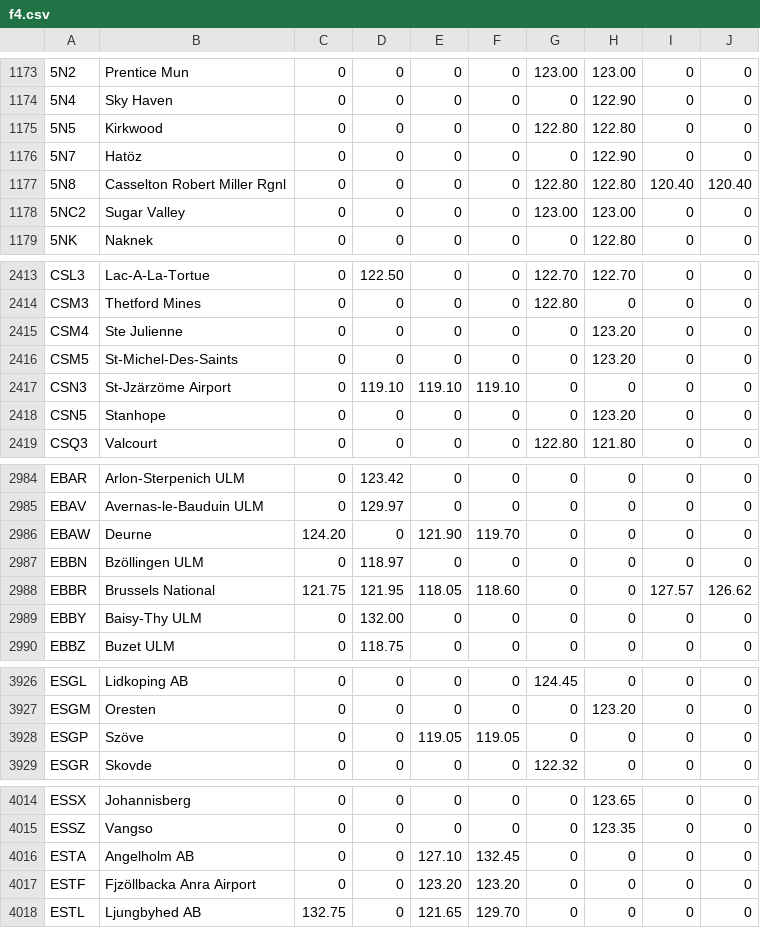
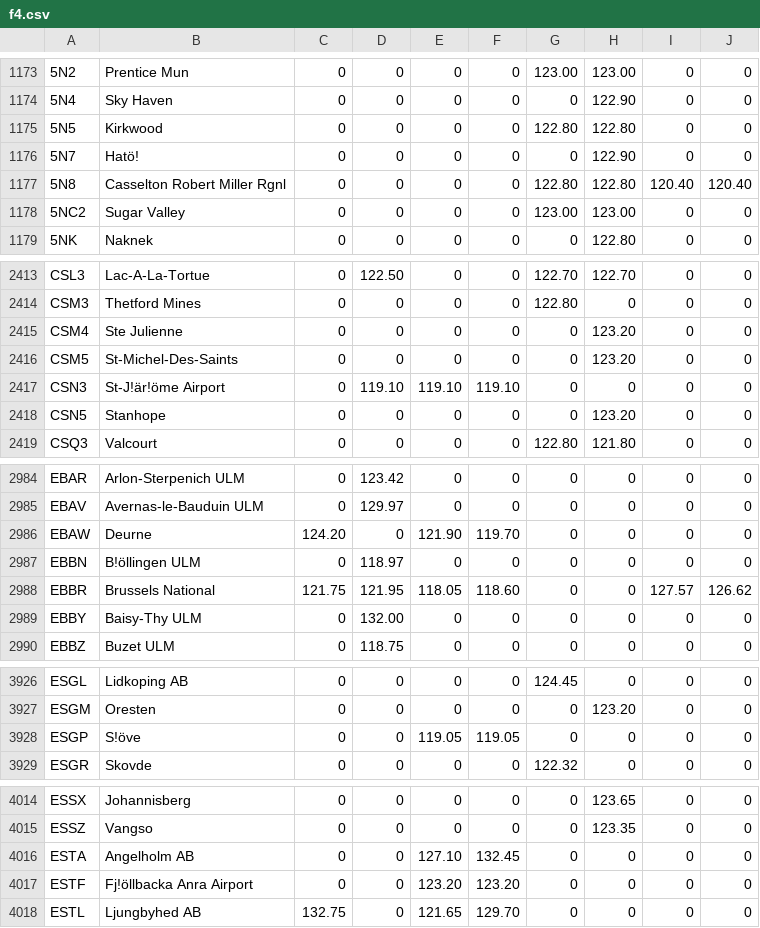
Before and after one commit to jldowson/MakeRunways, a CSV file: f4.csv, drawn as a sheet; only a part is shown, gaps mark what is left out; the diff covers the shown part only.

```diff
--- a/f4.csv
+++ b/f4.csv
@@ -1175,3 +1175,3 @@
 5N5,Kirkwood,0,0,0,0,122.80,122.80,0,0
-5N7,Hatöz,0,0,0,0,0,122.90,0,0
+5N7,Hatö!,0,0,0,0,0,122.90,0,0
 5N8,Casselton Robert Miller Rgnl,0,0,0,0,122.80,122.80,120.40,120.40
@@ -2416,3 +2416,3 @@ CSM4,Ste Julienne,0,0,0,0,0,123.20,0,0
 CSM5,St-Michel-Des-Saints,0,0,0,0,0,123.20,0,0
-CSN3,St-Jzärzöme Airport,0,119.10,119.10,119.10,0,0,0,0
+CSN3,St-J!är!öme Airport,0,119.10,119.10,119.10,0,0,0,0
 CSN5,Stanhope,0,0,0,0,0,123.20,0,0
@@ -2986,3 +2986,3 @@ EBAV,Avernas-le-Bauduin ULM,0,129.97,0,0,0,0,0,0
 EBAW,Deurne,124.20,0,121.90,119.70,0,0,0,0
-EBBN,Bzöllingen ULM,0,118.97,0,0,0,0,0,0
+EBBN,B!öllingen ULM,0,118.97,0,0,0,0,0,0
 EBBR,Brussels National,121.75,121.95,118.05,118.60,0,0,127.57,126.62
@@ -3927,3 +3927,3 @@ ESGL,Lidkoping AB,0,0,0,0,124.45,0,0,0
 ESGM,Oresten,0,0,0,0,0,123.20,0,0
-ESGP,Szöve,0,0,119.05,119.05,0,0,0,0
+ESGP,S!öve,0,0,119.05,119.05,0,0,0,0
 ESGR,Skovde,0,0,0,0,122.32,0,0,0
@@ -4016,3 +4016,3 @@ ESSZ,Vangso,0,0,0,0,0,123.35,0,0
 ESTA,Angelholm AB,0,0,127.10,132.45,0,0,0,0
-ESTF,Fjzöllbacka Anra Airport,0,0,123.20,123.20,0,0,0,0
+ESTF,Fj!öllbacka Anra Airport,0,0,123.20,123.20,0,0,0,0
 ESTL,Ljungbyhed AB,132.75,0,121.65,129.70,0,0,0,0
```
Also changed, not shown: 5 edited cells elsewhere in this file, f4x.csv, 8 other files.
